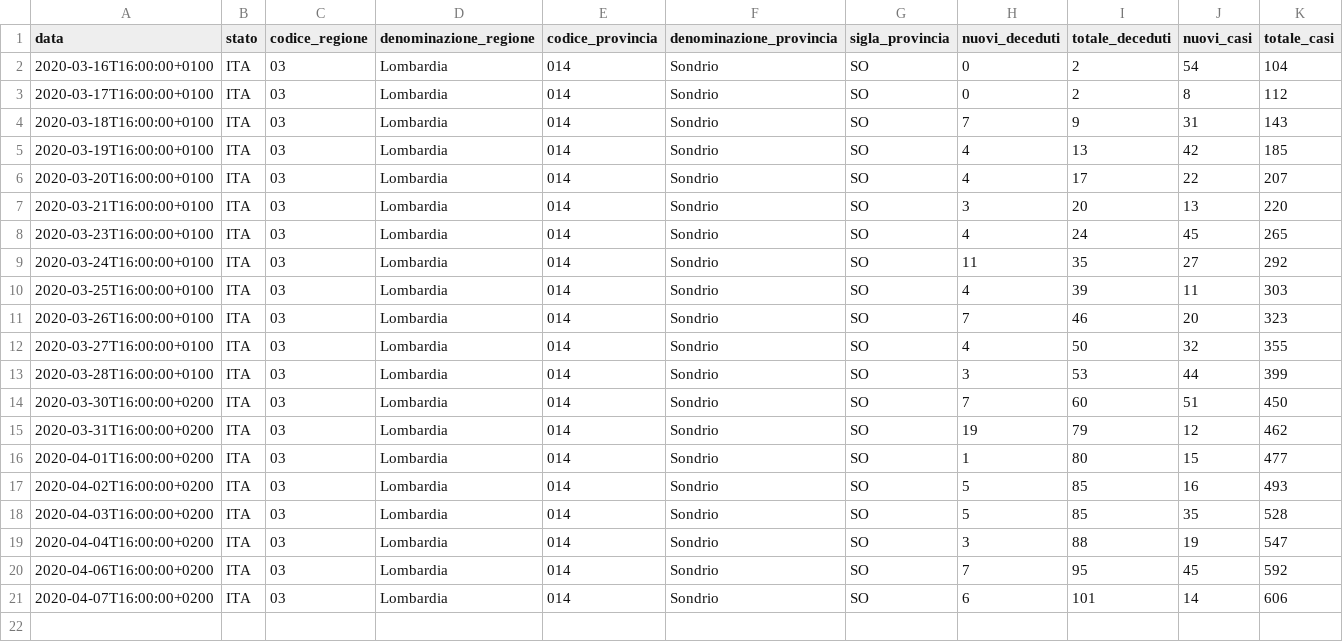
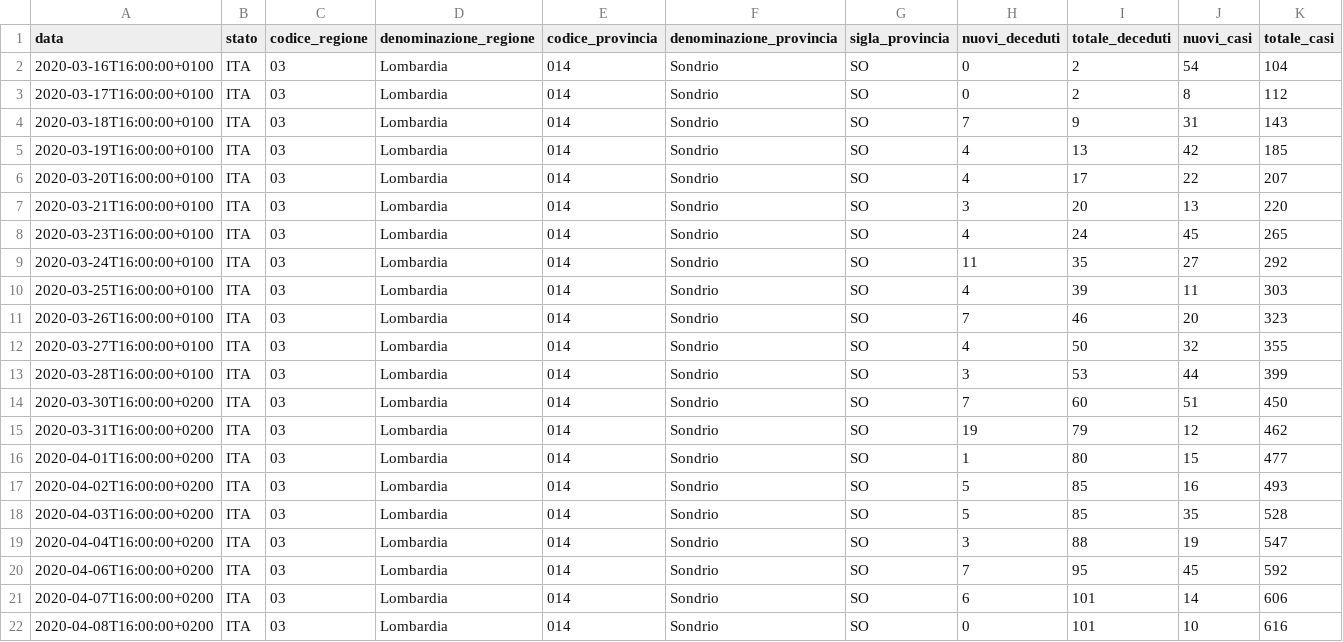
Before and after one commit to bg-master/covid-19-sondrio, a CSV file: dati-provincia/covid19-ita-sondrio.csv, drawn as a sheet; the diff names each change by its address in the sheet, - before the commit and + after, or states it on an @@ line.

```diff
--- a/dati-provincia/covid19-ita-sondrio.csv
+++ b/dati-provincia/covid19-ita-sondrio.csv
+row 22: 2020-04-08T16:00:00+0200 | ITA | 03 | Lombardia | 014 | Sondrio | SO | 0 | 101 | 10 | 616
```
Also changed, not shown: 2 other files.
